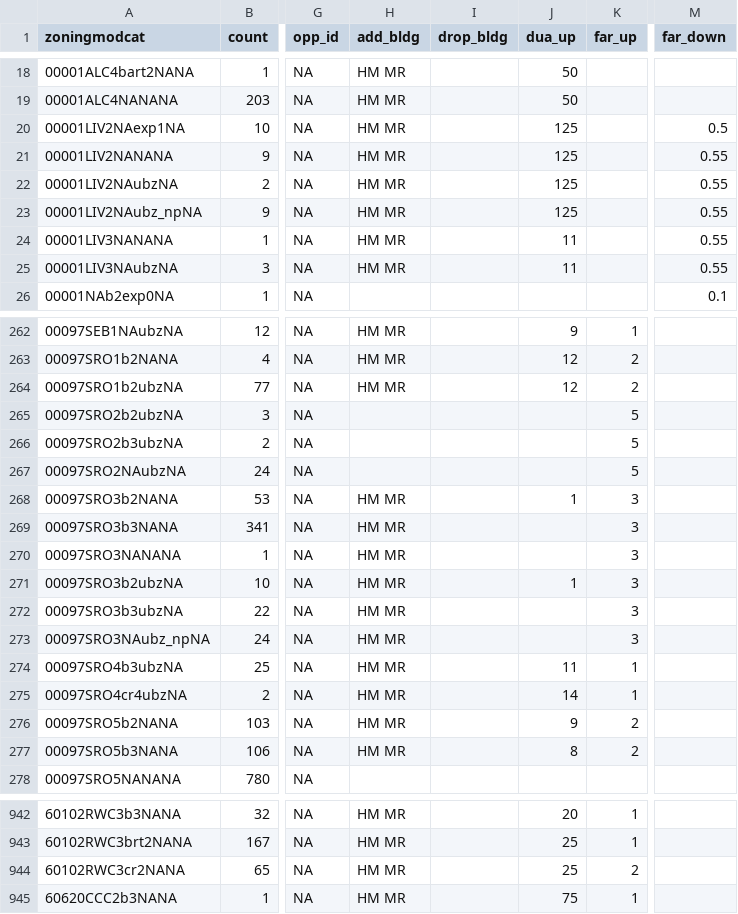
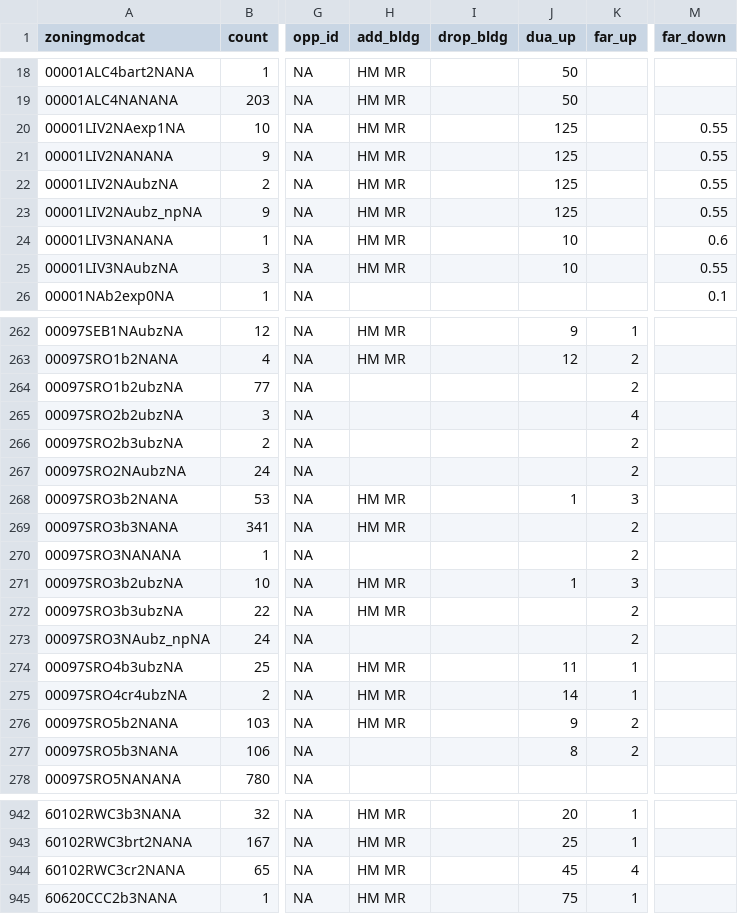
Before and after one commit to UDST/bayarea_urbansim, a CSV file: data/zoning_mods_4.csv, drawn as a sheet; only a part is shown, gaps mark what is left out; the diff covers the shown part only; the diff names each change by its address in the sheet, - before the commit and + after, or states it on an @@ line.

Commit message:
switch zoningmods4

```diff
--- a/data/zoning_mods_4.csv
+++ b/data/zoning_mods_4.csv
-M20 (far_down): 0.5
+M20 (far_down): 0.55
-J24:J25 (dua_up): 11
+J24:J25 (dua_up): 10
-M24 (far_down): 0.55
+M24 (far_down): 0.6
-H264 (add_bldg): HM MR
+H264 (add_bldg): (empty)
-J264 (dua_up): 12
+J264 (dua_up): (empty)
-K265 (far_up): 5
+K265 (far_up): 4
-K266:K267 (far_up): 5
+K266:K267 (far_up): 2
-K269:K270 (far_up): 3
+K269:K270 (far_up): 2
-H270 (add_bldg): HM MR
+H270 (add_bldg): (empty)
-K272:K273 (far_up): 3
+K272:K273 (far_up): 2
-H273 (add_bldg): HM MR
+H273 (add_bldg): (empty)
-H277 (add_bldg): HM MR
+H277 (add_bldg): (empty)
-J944 (dua_up): 25
+J944 (dua_up): 45
-K944 (far_up): 2
+K944 (far_up): 4
```
Also changed, not shown: 62 edited cells elsewhere in this file.
